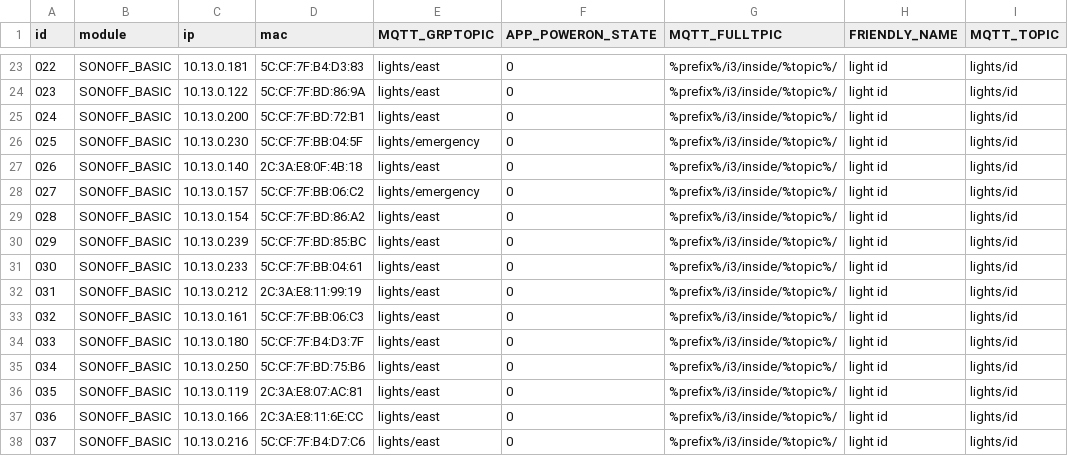
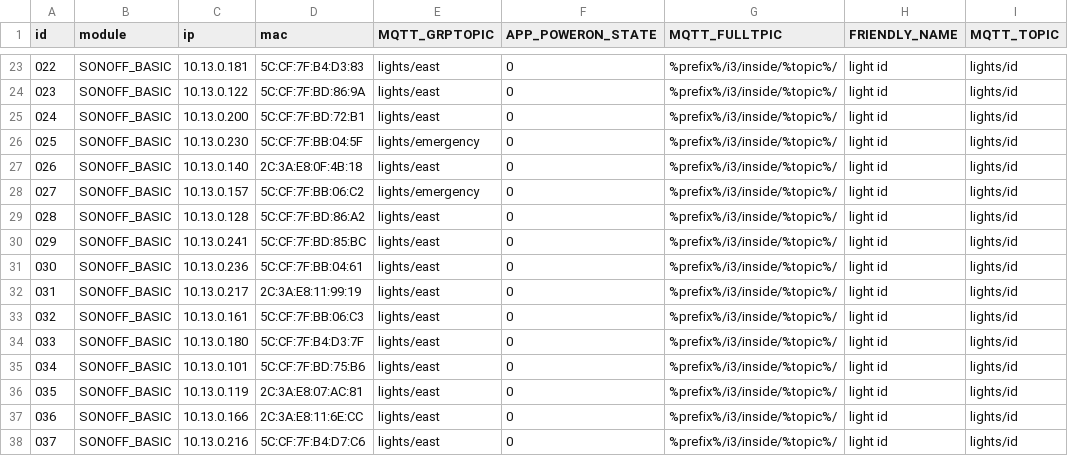
Before and after one commit to i3detroit/Automatic-IoT-module-programming, a TSV file: lights.tsv, drawn as a sheet; only a part is shown, gaps mark what is left out; the diff names each change by its address in the sheet, - before the commit and + after, or states it on an @@ line.

```diff
--- a/lights.tsv
+++ b/lights.tsv
-C29 (ip): 10.13.0.154
+C29 (ip): 10.13.0.128
-C30 (ip): 10.13.0.239
+C30 (ip): 10.13.0.241
-C31 (ip): 10.13.0.233
+C31 (ip): 10.13.0.236
-C32 (ip): 10.13.0.212
+C32 (ip): 10.13.0.217
-C35 (ip): 10.13.0.250
+C35 (ip): 10.13.0.101
```
